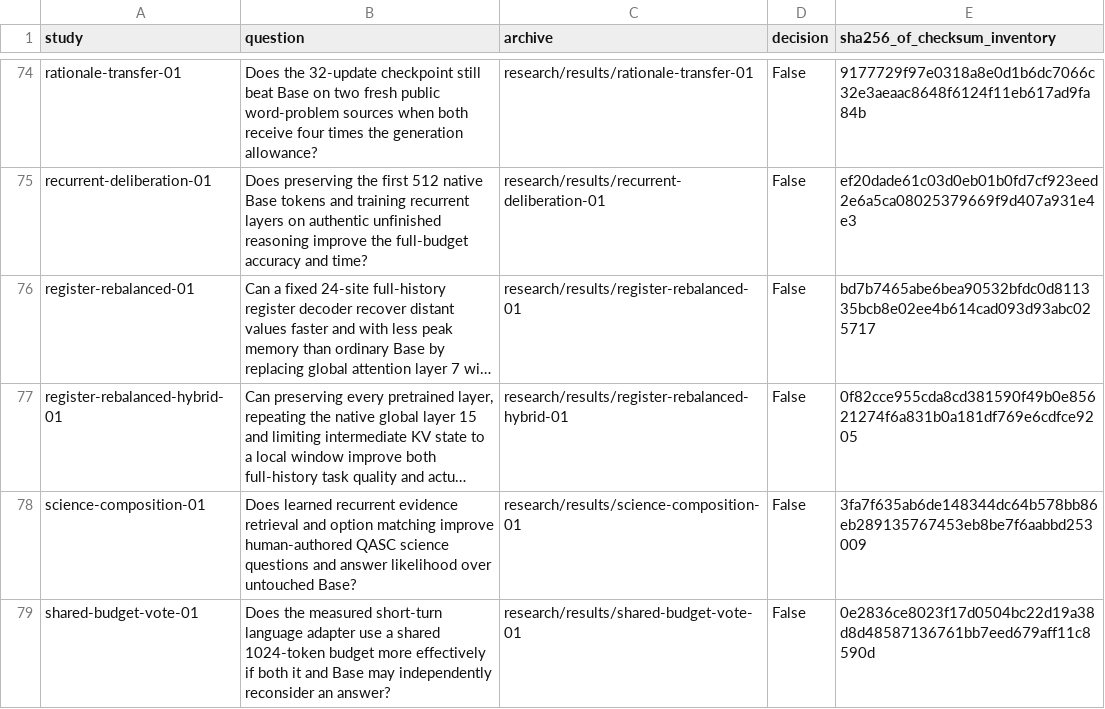
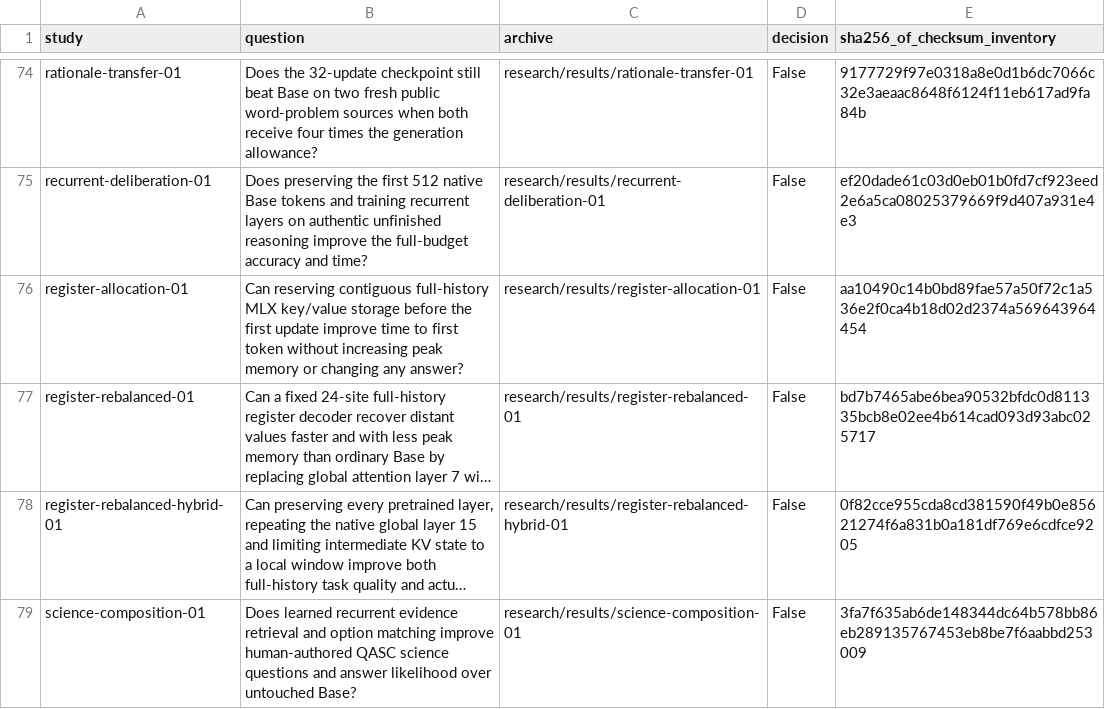
Before and after one commit to lukifer23/LoopQwen-MLX, a CSV file: paper/study-index.csv, drawn as a sheet; only a part is shown, gaps mark what is left out; the shorter side is filled out with more unchanged rows; long unchanged cells end in …; the diff names each change by its address in the sheet, - before the commit and + after, or states it on an @@ line.

Commit message:
Publish exact cache parity and the observed time and memory tradeoffs

```diff
--- a/paper/study-index.csv
+++ b/paper/study-index.csv
+row 76: register-allocation-01 | Can reserving contiguous full-history MLX key/value storage before the first update improve time to first token without increasing peak memory or changing any answer? | research/results/register-allocation-01 | False | aa10490c14b0bd89fae57a50f72c1a536e2f0ca4b18d02d2374a569643964454
```
Also changed, not shown: paper/registry-index.csv, 3 other files.
